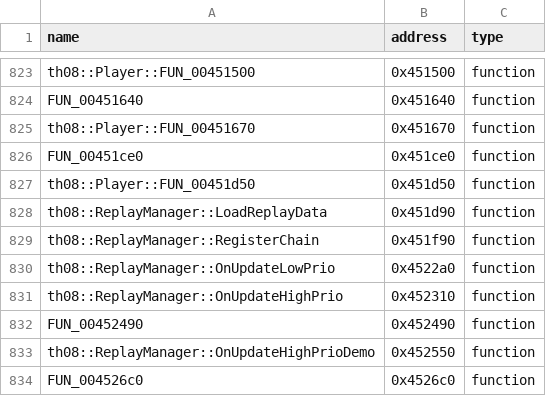
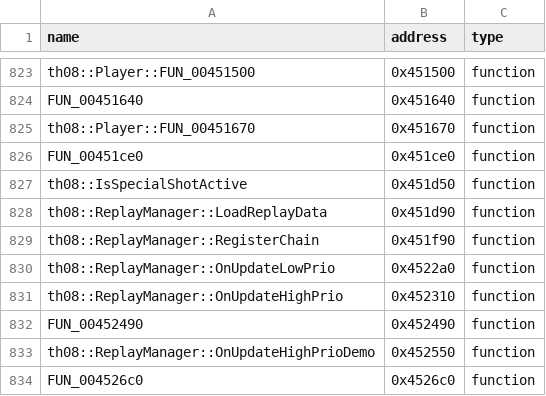
Before and after one commit to Patchouli-CN/th08_dec, a CSV file: config/reccmp-functions.csv, drawn as a sheet; only a part is shown, gaps mark what is left out.

Commit message:
实现 3 个中等 stub: SetCamera1/IsSpecialShotActive/DrawPercentage
- Background::SetCamera1 (0x40b5a0): 97.59% — D3D 视图/投影变换
  (D3DXMatrixLookAtLH/PerspectiveFovLH, 视口宽高计算, ZUN_PI/10, (f32)tan)
- Player::IsSpecialShotActive (0x451d50): 100% — 妖形态特殊射击检查
  (unkFdc!=0 && unkFe0==4, 三元直接 return 而非命名局部)
  FUN_00451d50 改名, 同步 mapping/reccmp-functions/implemented.csv
- AsciiManager::DrawPercentage (0x405e10): 100% — 数字精灵排布
  (0x88..0x94 字符表, numDigits 变量复用, pos.x += 7.0/5.0)
- RunEcl 72.08% / Load 26.67% 无回归

```diff
--- a/config/reccmp-functions.csv
+++ b/config/reccmp-functions.csv
@@ -826,3 +826,3 @@ th08::Player::FUN_00451670,0x451670,function
 FUN_00451ce0,0x451ce0,function
-th08::Player::FUN_00451d50,0x451d50,function
+th08::IsSpecialShotActive,0x451d50,function
 th08::ReplayManager::LoadReplayData,0x451d90,function
```
Also changed, not shown: config/implemented.csv, config/mapping.csv, 5 other files.
